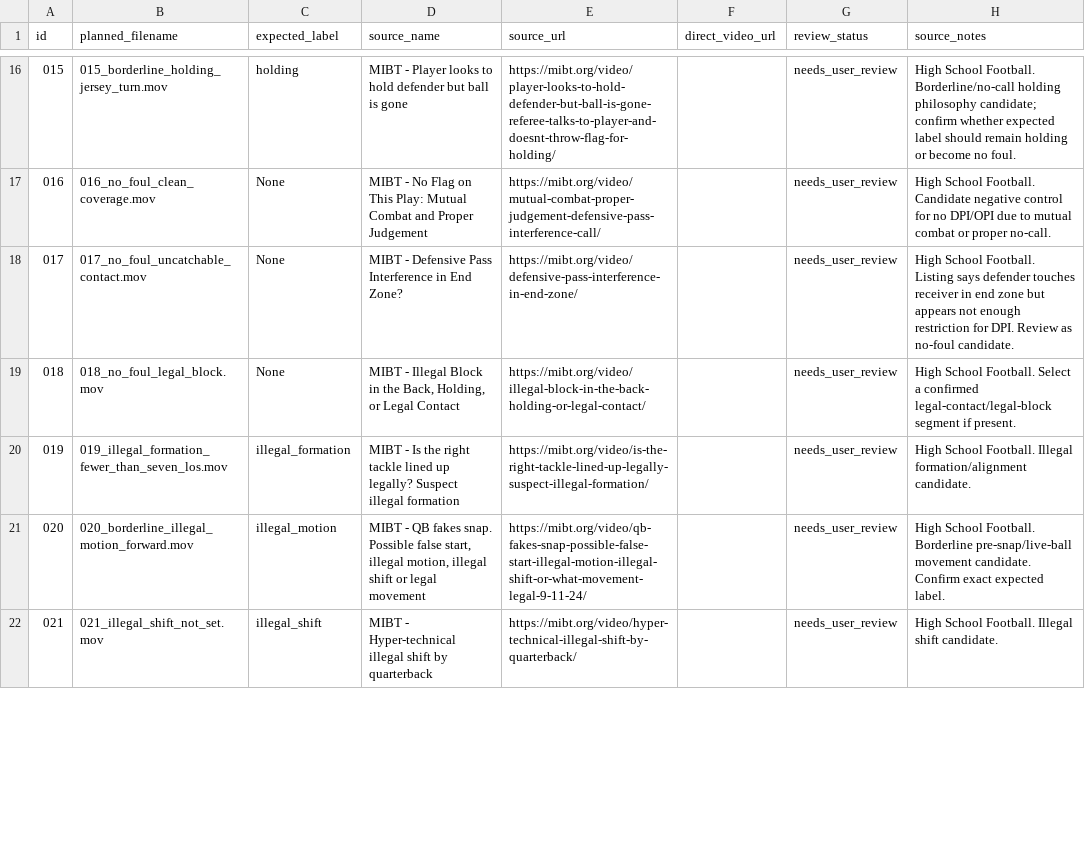
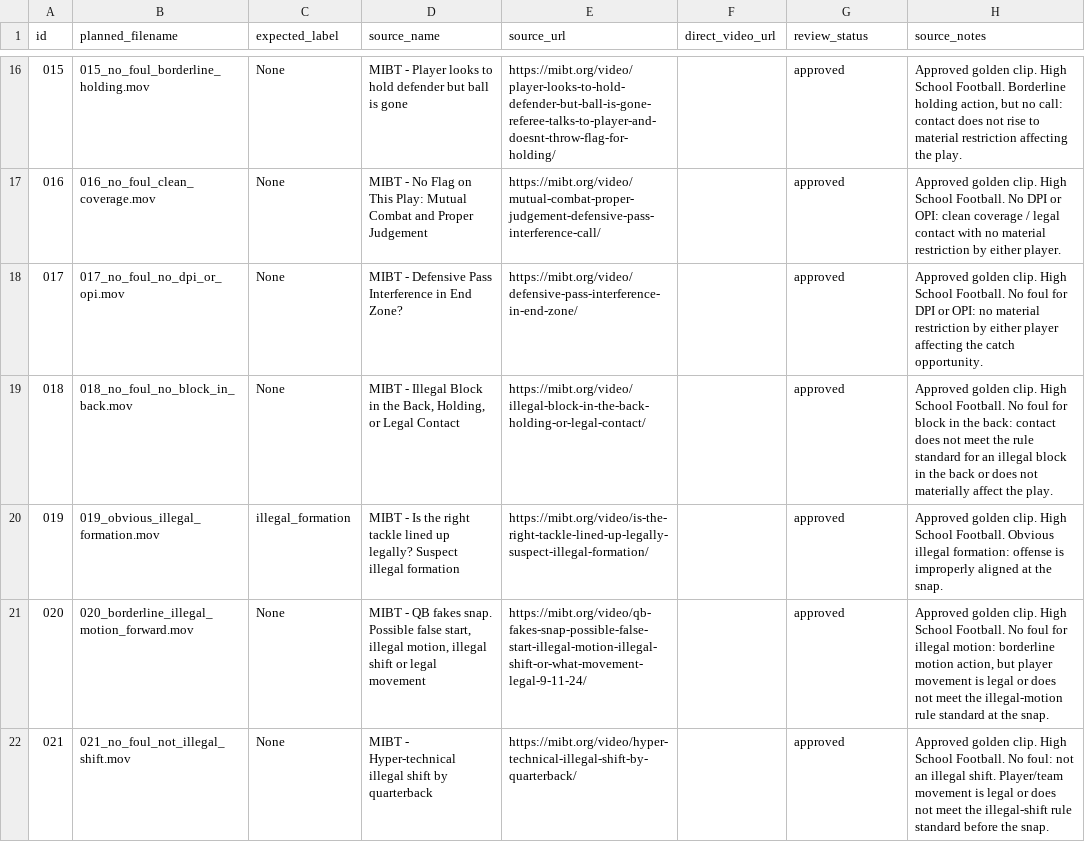
Before and after one commit to kettleson1/video-uploader-backend, a CSV file: golden-dataset/candidate_sources.csv, drawn as a sheet; only a part is shown, gaps mark what is left out; the diff covers the shown part only.

Commit message:
Document golden dataset

```diff
--- a/golden-dataset/candidate_sources.csv
+++ b/golden-dataset/candidate_sources.csv
@@ -16,7 +16,7 @@ id,planned_filename,expected_label,source_name,source_url,direct_video_url,revie
-015,015_borderline_holding_jersey_turn.mov,holding,MIBT - Player looks to hold defender but ball is gone,https://mibt.org/video/player-looks-to-hold-defender-but-ball-is-gone-referee-talks-to-player-and-doesnt-throw-flag-for-holding/,,needs_user_review,High School Football. Borderline/no-call holding philosophy candidate; confirm whether expected label should remain holding or become no foul.
-016,016_no_foul_clean_coverage.mov,None,MIBT - No Flag on This Play: Mutual Combat and Proper Judgement,https://mibt.org/video/mutual-combat-proper-judgement-defensive-pass-interference-call/,,needs_user_review,High School Football. Candidate negative control for no DPI/OPI due to mutual combat or proper no-call.
-017,017_no_foul_uncatchable_contact.mov,None,MIBT - Defensive Pass Interference in End Zone?,https://mibt.org/video/defensive-pass-interference-in-end-zone/,,needs_user_review,High School Football. Listing says defender touches receiver in end zone but appears not enough restriction for DPI. Review as no-foul candidate.
-018,018_no_foul_legal_block.mov,None,"MIBT - Illegal Block in the Back, Holding, or Legal Contact",https://mibt.org/video/illegal-block-in-the-back-holding-or-legal-contact/,,needs_user_review,High School Football. Select a confirmed legal-contact/legal-block segment if present.
-019,019_illegal_formation_fewer_than_seven_los.mov,illegal_formation,MIBT - Is the right tackle lined up legally? Suspect illegal formation,https://mibt.org/video/is-the-right-tackle-lined-up-legally-suspect-illegal-formation/,,needs_user_review,High School Football. Illegal formation/alignment candidate.
-020,020_borderline_illegal_motion_forward.mov,illegal_motion,"MIBT - QB fakes snap. Possible false start, illegal motion, illegal shift or legal movement",https://mibt.org/video/qb-fakes-snap-possible-false-start-illegal-motion-illegal-shift-or-what-movement-legal-9-11-24/,,needs_user_review,High School Football. Borderline pre-snap/live-ball movement candidate. Confirm exact expected label.
-021,021_illegal_shift_not_set.mov,illegal_shift,MIBT - Hyper-technical illegal shift by quarterback,https://mibt.org/video/hyper-technical-illegal-shift-by-quarterback/,,needs_user_review,High School Football. Illegal shift candidate.
+015,015_no_foul_borderline_holding.mov,None,MIBT - Player looks to hold defender but ball is gone,https://mibt.org/video/player-looks-to-hold-defender-but-ball-is-gone-referee-talks-to-player-and-doesnt-throw-flag-for-holding/,,approved,"Approved golden clip. High School Football. Borderline holding action, but no call: contact does not rise to material restriction affecting the play."
+016,016_no_foul_clean_coverage.mov,None,MIBT - No Flag on This Play: Mutual Combat and Proper Judgement,https://mibt.org/video/mutual-combat-proper-judgement-defensive-pass-interference-call/,,approved,Approved golden clip. High School Football. No DPI or OPI: clean coverage / legal contact with no material restriction by either player.
+017,017_no_foul_no_dpi_or_opi.mov,None,MIBT - Defensive Pass Interference in End Zone?,https://mibt.org/video/defensive-pass-interference-in-end-zone/,,approved,Approved golden clip. High School Football. No foul for DPI or OPI: no material restriction by either player affecting the catch opportunity.
+018,018_no_foul_no_block_in_back.mov,None,"MIBT - Illegal Block in the Back, Holding, or Legal Contact",https://mibt.org/video/illegal-block-in-the-back-holding-or-legal-contact/,,approved,Approved golden clip. High School Football. No foul for block in the back: contact does not meet the rule standard for an illegal block in the back or does not materially affect the play.
+019,019_obvious_illegal_formation.mov,illegal_formation,MIBT - Is the right tackle lined up legally? Suspect illegal formation,https://mibt.org/video/is-the-right-tackle-lined-up-legally-suspect-illegal-formation/,,approved,Approved golden clip. High School Football. Obvious illegal formation: offense is improperly aligned at the snap.
+020,020_borderline_illegal_motion_forward.mov,None,"MIBT - QB fakes snap. Possible false start, illegal motion, illegal shift or legal movement",https://mibt.org/video/qb-fakes-snap-possible-false-start-illegal-motion-illegal-shift-or-what-movement-legal-9-11-24/,,approved,"Approved golden clip. High School Football. No foul for illegal motion: borderline motion action, but player movement is legal or does not meet the illegal-motion rule standard at the snap."
+021,021_no_foul_not_illegal_shift.mov,None,MIBT - Hyper-technical illegal shift by quarterback,https://mibt.org/video/hyper-technical-illegal-shift-by-quarterback/,,approved,Approved golden clip. High School Football. No foul: not an illegal shift. Player/team movement is legal or does not meet the illegal-shift rule standard before the snap.
```
Also changed, not shown: 58 edited cells elsewhere in this file, golden-dataset/labels.csv, 4 other files.
